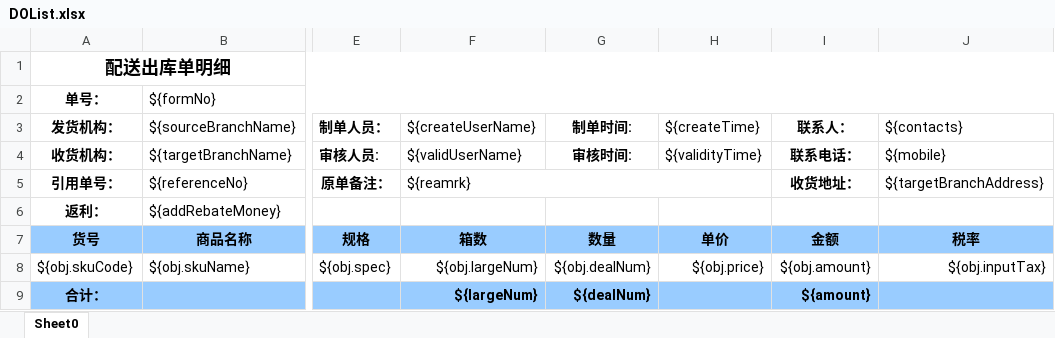
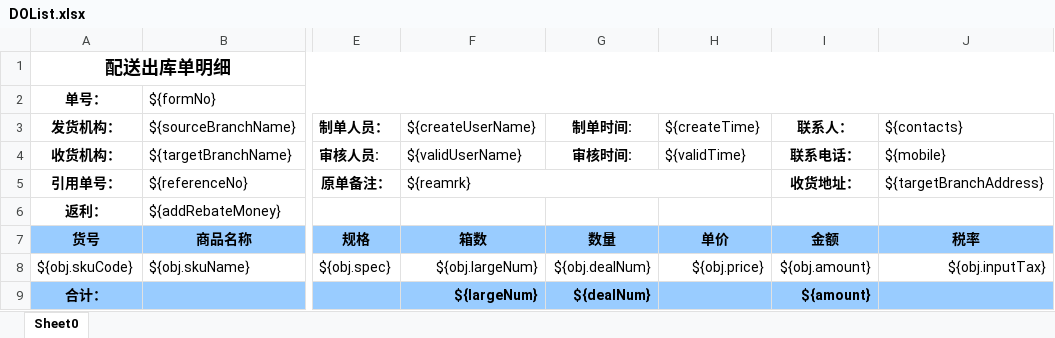
Before and after one commit to zly1988203/easyUI-web, an Excel workbook: src/main/resources/template/excel/export/DOList.xlsx, sheet Sheet0, drawn as a sheet; only a part is shown, gaps mark what is left out; values as stored, in another font and other column widths than the file's, no borders; the diff names each change by its address in the sheet, - before the commit and + after, or states it on an @@ line.

```diff
--- a/src/main/resources/template/excel/export/DOList.xlsx (sheet Sheet0)
+++ b/src/main/resources/template/excel/export/DOList.xlsx (sheet Sheet0)
-H4 (${createTime}): ${validityTime}
+H4 (${createTime}): ${validTime}
```
Also changed, not shown: src/main/resources/template/excel/export/PAForm.xlsx, 4 other files.
